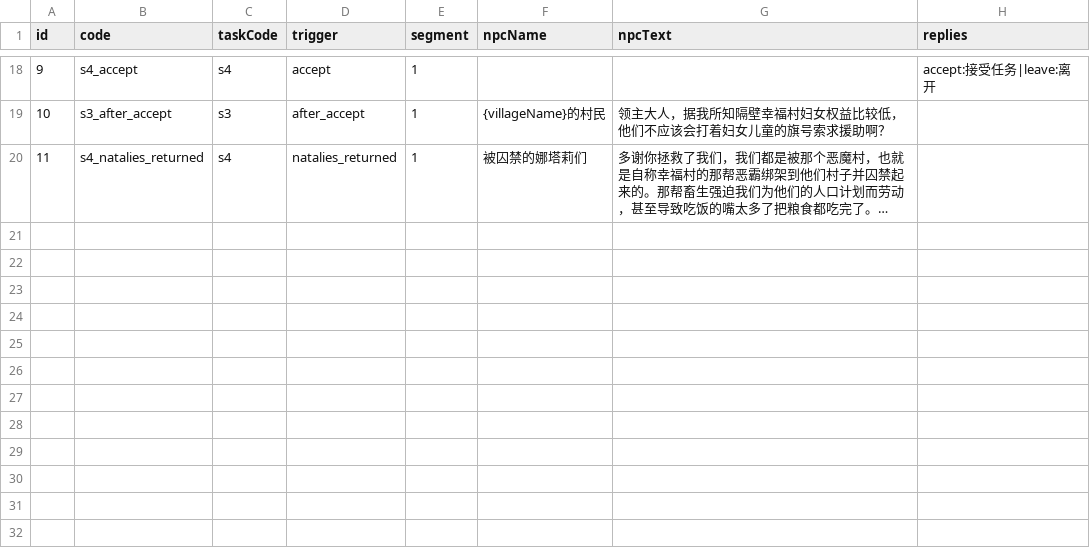
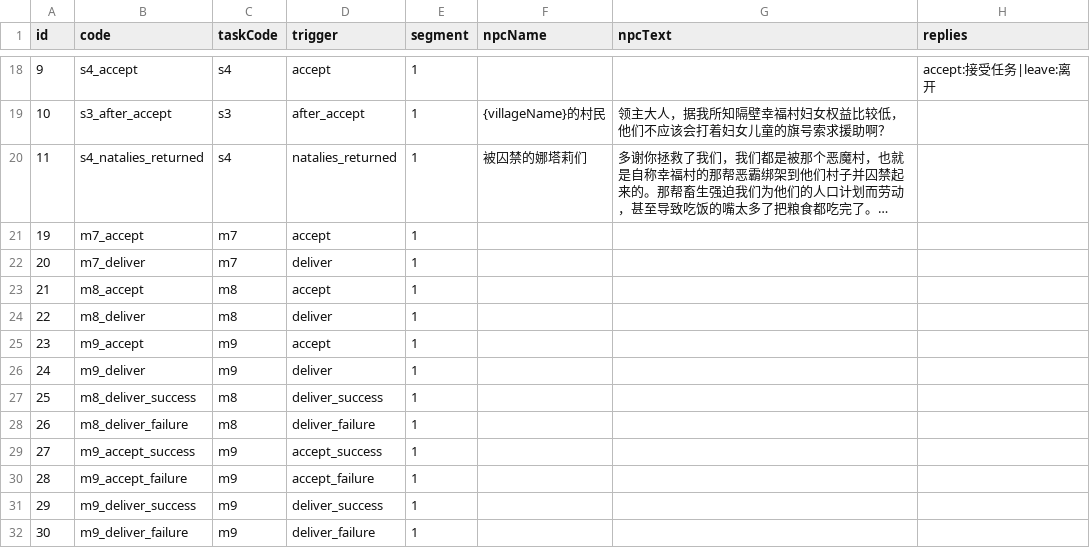
Before and after one commit to kennysli1/slg1.0, a CSV file: config/dialogues.csv, drawn as a sheet; only a part is shown, gaps mark what is left out; long unchanged cells end in …; the diff names each change by its address in the sheet, - before the commit and + after, or states it on an @@ line.

Commit message:
feat(tasks): add m7-m9 quests and adventurer guild

```diff
--- a/config/dialogues.csv
+++ b/config/dialogues.csv
+row 21: 19 | m7_accept | m7 | accept | 1
+row 22: 20 | m7_deliver | m7 | deliver | 1
+row 23: 21 | m8_accept | m8 | accept | 1
+row 24: 22 | m8_deliver | m8 | deliver | 1
+row 25: 23 | m9_accept | m9 | accept | 1
+row 26: 24 | m9_deliver | m9 | deliver | 1
+row 27: 25 | m8_deliver_success | m8 | deliver_success | 1
+row 28: 26 | m8_deliver_failure | m8 | deliver_failure | 1
+row 29: 27 | m9_accept_success | m9 | accept_success | 1
+row 30: 28 | m9_accept_failure | m9 | accept_failure | 1
+row 31: 29 | m9_deliver_success | m9 | deliver_success | 1
+row 32: 30 | m9_deliver_failure | m9 | deliver_failure | 1
```
Also changed, not shown: config/buildings.csv, config/game_constants.csv, 31 other files.
